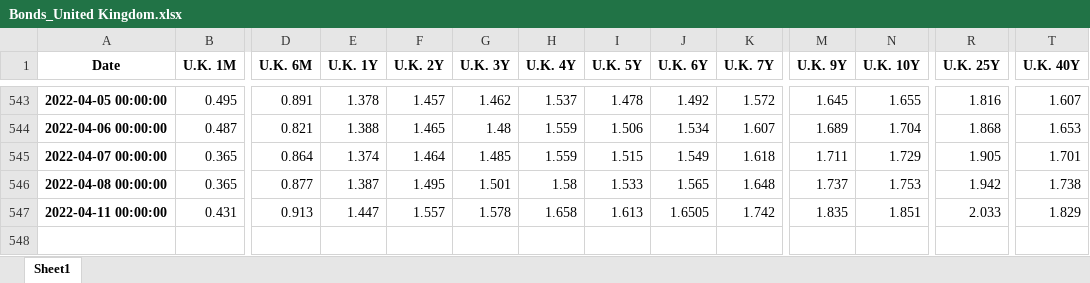
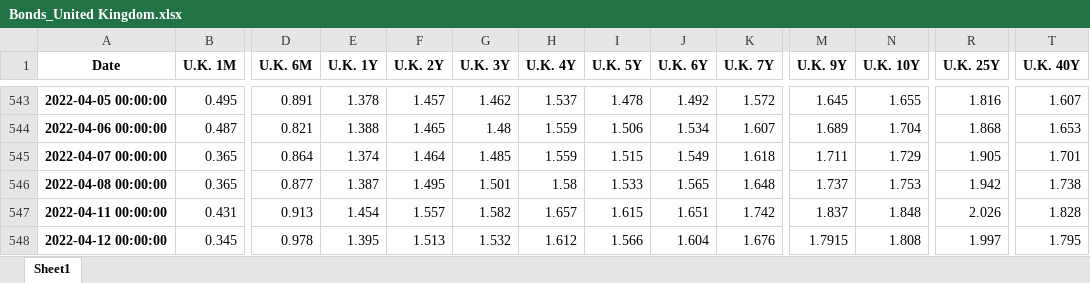
Before and after one commit to cober-data/curvature_database, an Excel workbook: Bonds_United Kingdom.xlsx, sheet Sheet1, drawn as a sheet; only a part is shown, gaps mark what is left out; values as stored, in another font and other column widths than the file's, no borders; rows hold the shown columns only; the diff names each change by its address in the sheet, - before the commit and + after, or states it on an @@ line.

```diff
--- a/Bonds_United Kingdom.xlsx (sheet Sheet1)
+++ b/Bonds_United Kingdom.xlsx (sheet Sheet1)
-E547 (U.K. 1Y): 1.447
+E547 (U.K. 1Y): 1.454
-G547 (U.K. 3Y): 1.578
+G547 (U.K. 3Y): 1.582
-H547 (U.K. 4Y): 1.658
+H547 (U.K. 4Y): 1.657
-I547 (U.K. 5Y): 1.613
+I547 (U.K. 5Y): 1.615
-J547 (U.K. 6Y): 1.6505
+J547 (U.K. 6Y): 1.651
-M547 (U.K. 9Y): 1.835
+M547 (U.K. 9Y): 1.837
-N547 (U.K. 10Y): 1.851
+N547 (U.K. 10Y): 1.848
-R547 (U.K. 25Y): 2.033
+R547 (U.K. 25Y): 2.026
-T547 (U.K. 40Y): 1.829
+T547 (U.K. 40Y): 1.828
+row 548: 2022-04-12 00:00:00 | 0.345 | 0.978 | 1.395 | 1.513 | 1.532 | 1.612 | 1.566 | 1.604 | 1.676 | 1.7915 | 1.808 | 1.997 | 1.795
```
Also changed, not shown: Bonds_France.xlsx, Bonds_India.xlsx, 39 other files.
